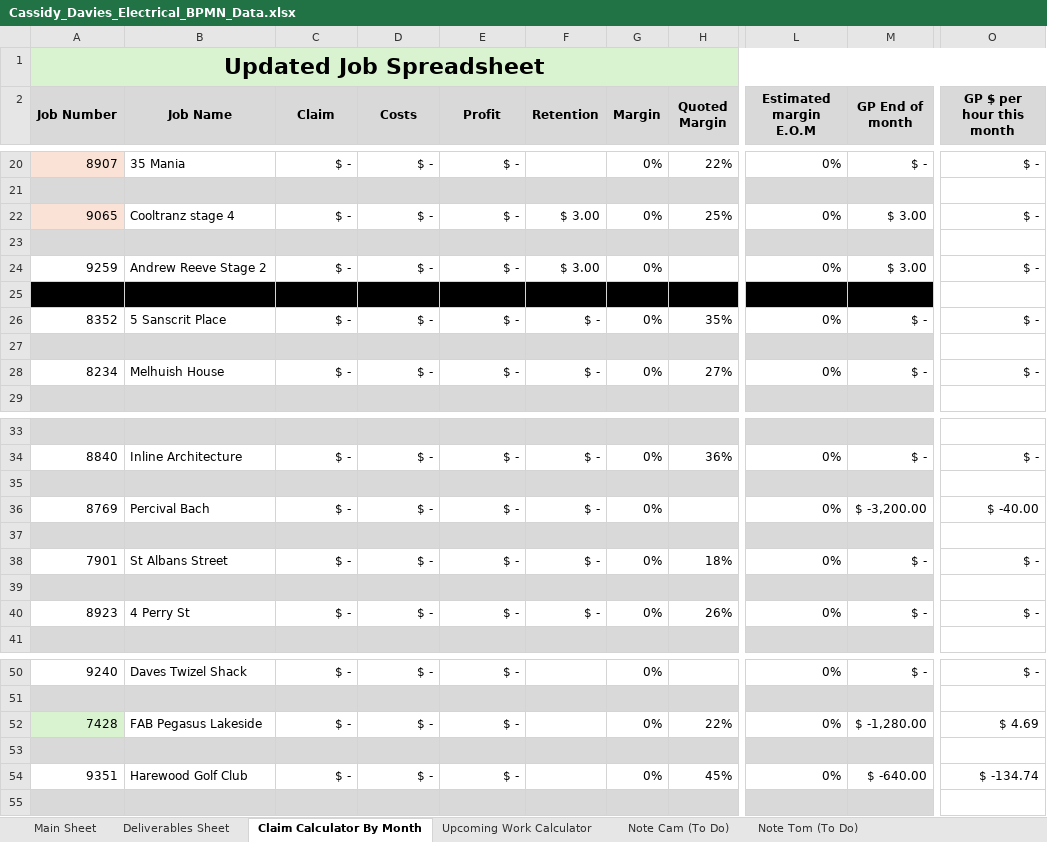
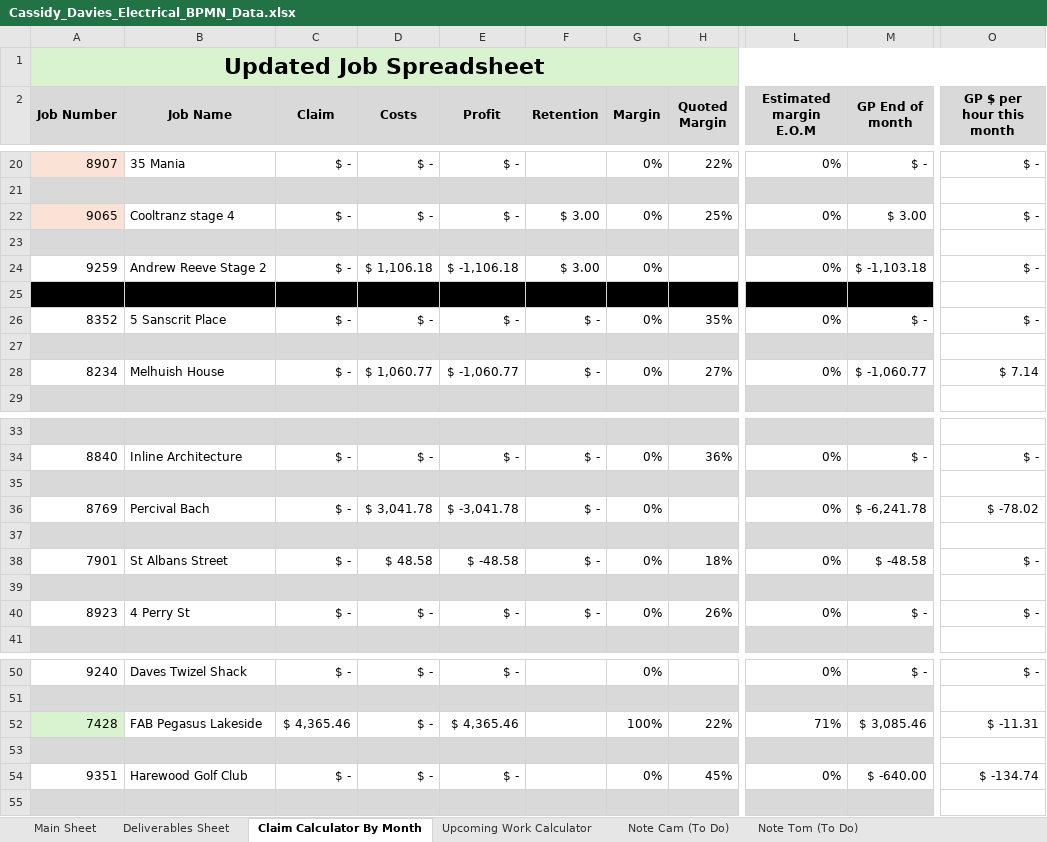
Before and after one commit to felixkwan2901/excel-dashboard, an Excel workbook: public/Cassidy_Davies_Electrical_BPMN_Data.xlsx, sheet Claim Calculator By Month, drawn as a sheet; only a part is shown, gaps mark what is left out; values as stored, in another font and other column widths than the file's, no borders; conditional formats not drawn; the diff covers the shown part only; the diff names each change by its address in the sheet, - before the commit and + after, or states it on an @@ line.

```diff
--- a/public/Cassidy_Davies_Electrical_BPMN_Data.xlsx (sheet Claim Calculator By Month)
+++ b/public/Cassidy_Davies_Electrical_BPMN_Data.xlsx (sheet Claim Calculator By Month)
-D24 (Costs): $ -
+D24 (Costs): $ 1,106.18
-E24 (Profit): $ -
+E24 (Profit): $ -1,106.18
-M24 (GP End of month): $ 3.00
+M24 (GP End of month): $ -1,103.18
-D28 (Costs): $ -
+D28 (Costs): $ 1,060.77
-E28 (Profit): $ -
+E28 (Profit): $ -1,060.77
-M28 (GP End of month): $ -
+M28 (GP End of month): $ -1,060.77
-O28 (GP $ per hour this month): $ -
+O28 (GP $ per hour this month): $ 7.14
-D36 (Costs): $ -
+D36 (Costs): $ 3,041.78
-E36 (Profit): $ -
+E36 (Profit): $ -3,041.78
-M36 (GP End of month): $ -3,200.00
+M36 (GP End of month): $ -6,241.78
-O36 (GP $ per hour this month): $ -40.00
+O36 (GP $ per hour this month): $ -78.02
-D38 (Costs): $ -
+D38 (Costs): $ 48.58
-E38 (Profit): $ -
+E38 (Profit): $ -48.58
-M38 (GP End of month): $ -
+M38 (GP End of month): $ -48.58
-C52 (Claim): $ -
+C52 (Claim): $ 4,365.46
-E52 (Profit): $ -
+E52 (Profit): $ 4,365.46
-G52 (Margin): 0%
+G52 (Margin): 100%
-L52 (Estimated margin E.O.M): 0%
+L52 (Estimated margin E.O.M): 71%
-M52 (GP End of month): $ -1,280.00
+M52 (GP End of month): $ 3,085.46
-O52 (GP $ per hour this month): $ 4.69
+O52 (GP $ per hour this month): $ -11.31
```
Also changed, not shown: 32 edited cells elsewhere in this sheet, sheet Deliverables Sheet, sheet Upcoming Work Calculator, 31 other files.
